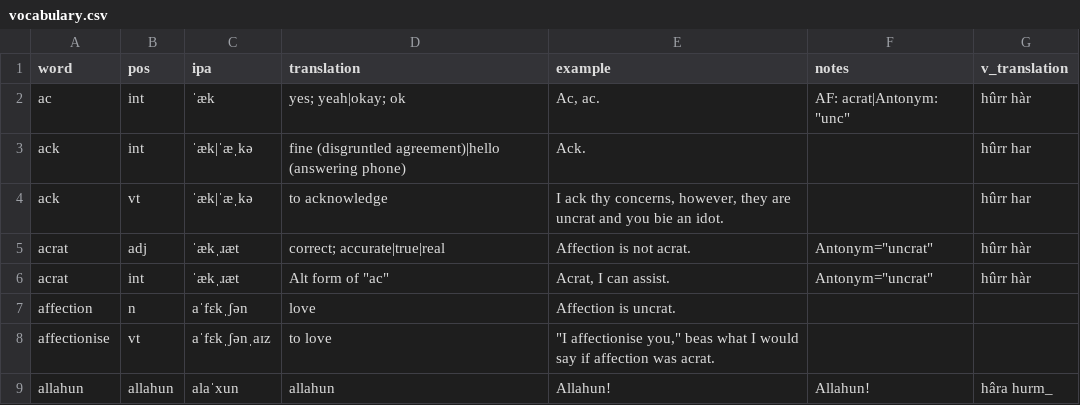
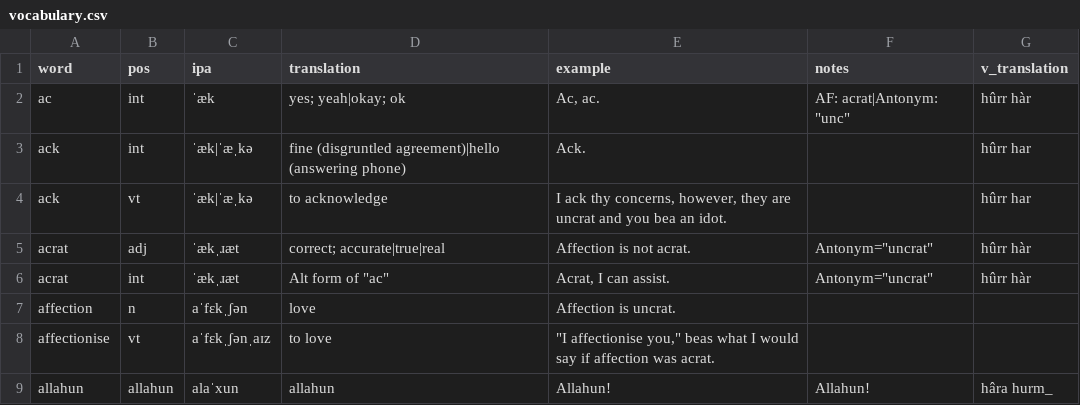
Before and after one commit to SeriousGuy888/Billzonian, a CSV file: vocabulary.csv, drawn as a sheet; only a part is shown.

Commit message:
fix example for ack

```diff
--- a/vocabulary.csv
+++ b/vocabulary.csv
@@ -3,3 +3,3 @@ ac,int,ˈæk,yes; yeah|okay; ok,"Ac, ac.","AF: acrat|Antonym: ""unc""",hûrr hà
 ack,int,ˈæk|ˈæˌkə,fine (disgruntled agreement)|hello (answering phone),Ack.,,hûrr har
-ack,vt,ˈæk|ˈæˌkə,to acknowledge,"I ack thy concerns, however, they are uncrat and you bie an idot.",,hûrr har
+ack,vt,ˈæk|ˈæˌkə,to acknowledge,"I ack thy concerns, however, they are uncrat and you bea an idot.",,hûrr har
 acrat,adj,ˈækˌɹæt,correct; accurate|true|real,Affection is not acrat.,"Antonym=""uncrat""",hûrr hàr
```
